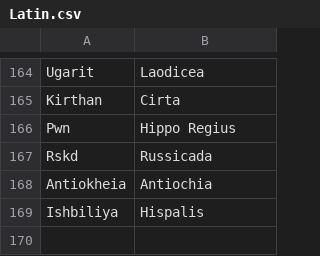
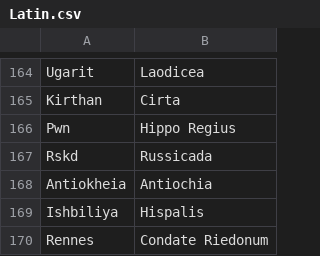
Before and after one commit to proompter-deluxe/Dawn-of-Civilization, a CSV file: Assets/Maps/Translations/Latin.csv, drawn as a sheet; only a part is shown, gaps mark what is left out.

Commit message:
Add Rennes latin name

```diff
--- a/Assets/Maps/Translations/Latin.csv
+++ b/Assets/Maps/Translations/Latin.csv
@@ -169 +169,2 @@ Antiokheia,Antiochia
 Ishbiliya,Hispalis
+Rennes,Condate Riedonum
```
